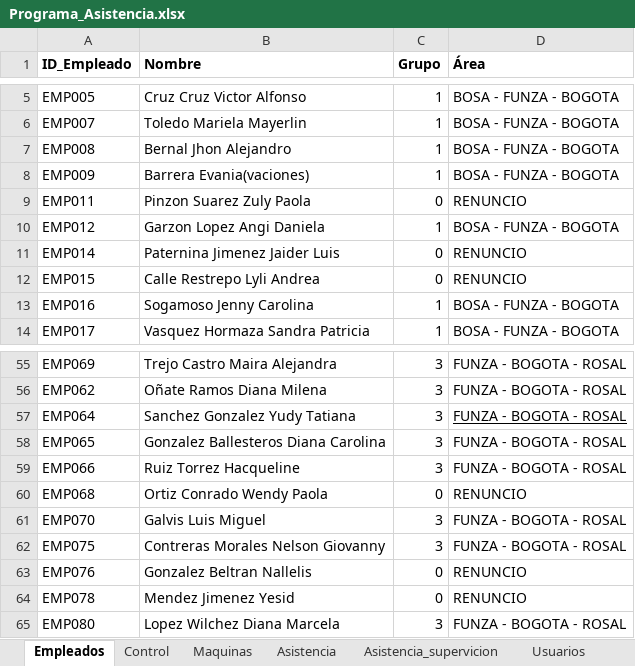
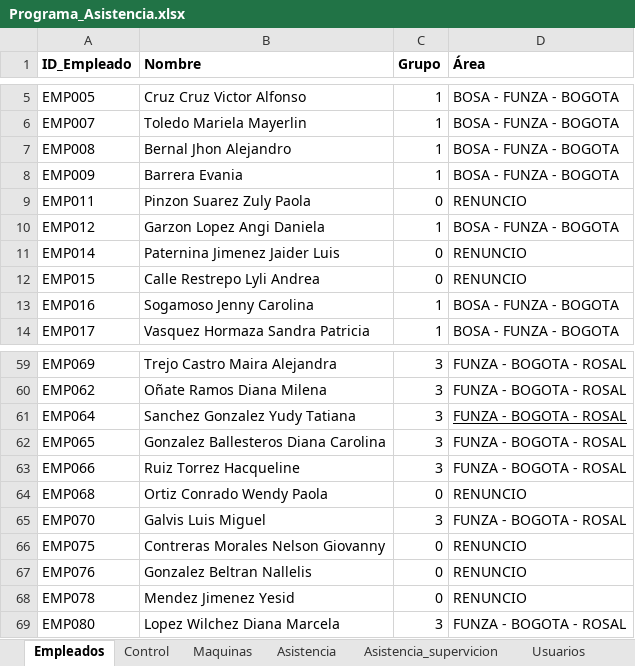
Before and after one commit to KevinQuimbayo/dashboard-merciko-data, an Excel workbook: Programa_Asistencia.xlsx, sheet Empleados, drawn as a sheet; only a part is shown, gaps mark what is left out; values as stored, in another font and other column widths than the file's, no borders; table styles not drawn; addresses are those after the commit; the diff covers the shown part only; the diff names each change by its address in the sheet, - before the commit and + after, or states it on an @@ line.

```diff
--- a/Programa_Asistencia.xlsx (sheet Empleados)
+++ b/Programa_Asistencia.xlsx (sheet Empleados)
-B8 (Nombre): Barrera Evania(vaciones)
+B8 (Nombre): Barrera Evania
-C66 (Grupo): 3
+C66 (Grupo): 0
-D66 (Área): FUNZA - BOGOTA - ROSAL
+D66 (Área): RENUNCIO
```
Also changed, not shown: 9 added rows, 2 removed rows and 4 edited cells elsewhere in this sheet.
